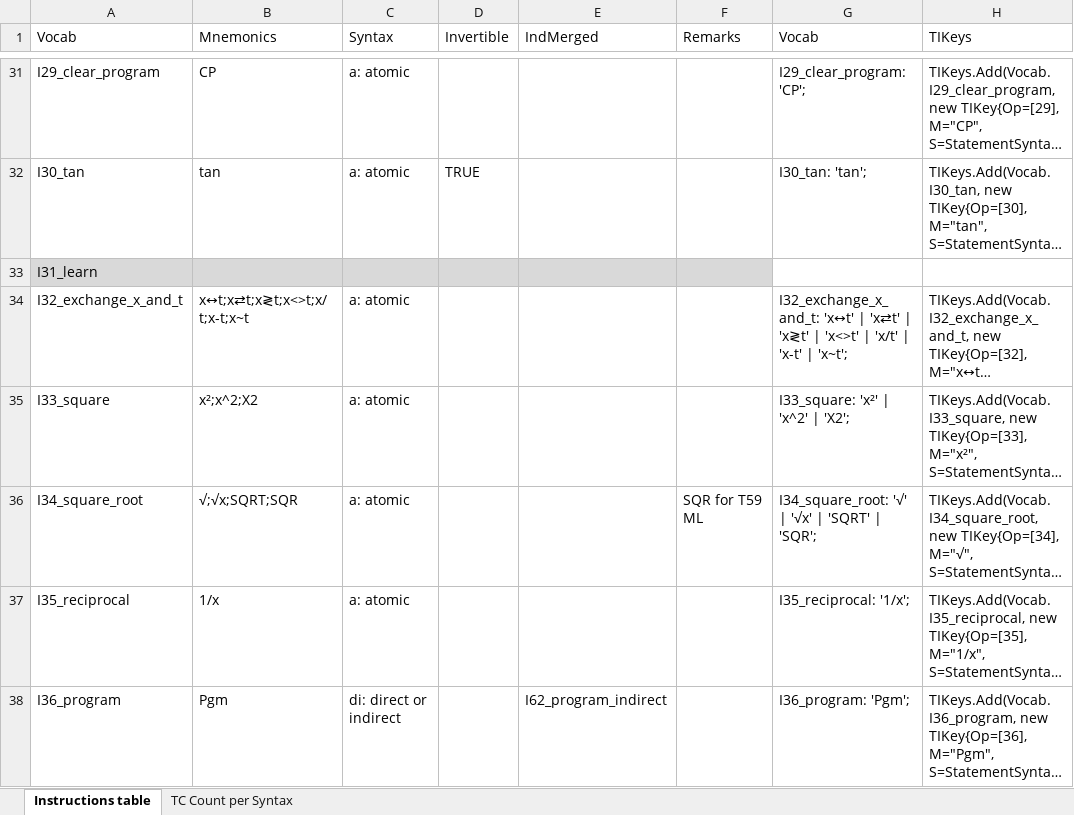
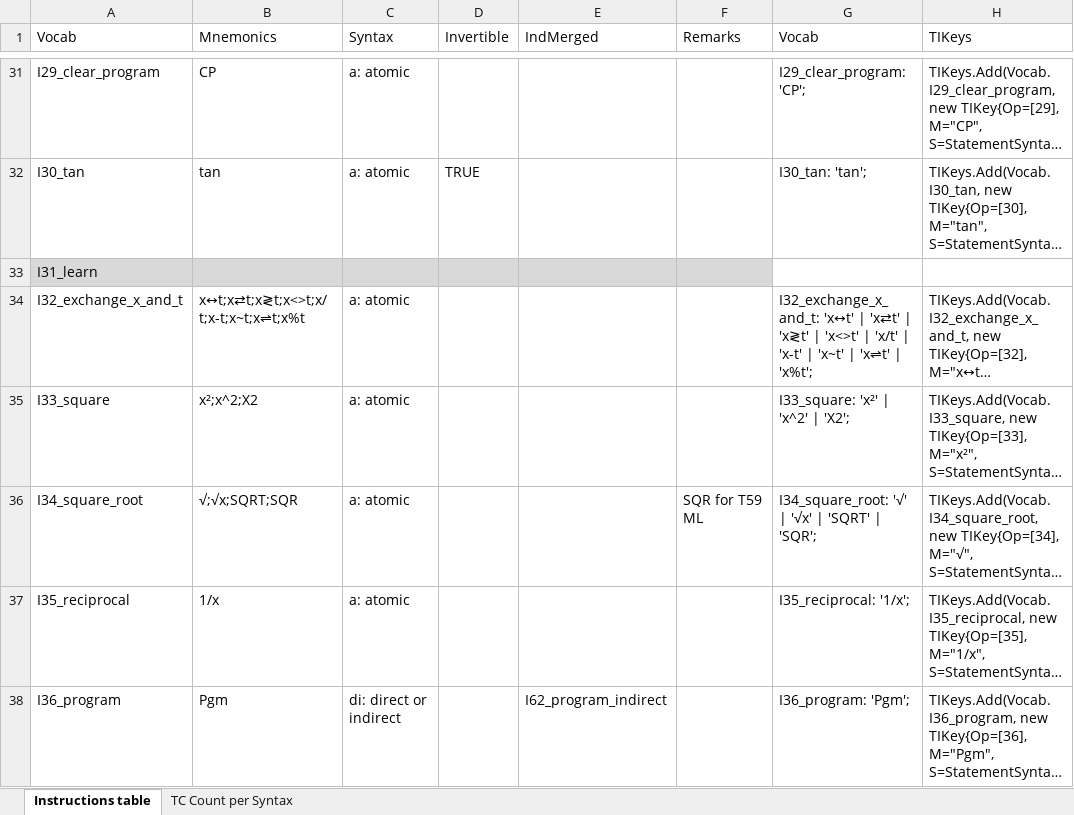
Before and after one commit to FrenchBear/Projects, an Excel workbook: 11_Grammars/Ti Docs/TI5x instructions.xlsm, sheet Instructions table, drawn as a sheet; only a part is shown, gaps mark what is left out; long unchanged cells end in …; values as stored, in another font and other column widths than the file's, no borders; the diff covers the shown part only; the diff names each change by its address in the sheet, - before the commit and + after, or states it on an @@ line.

```diff
--- a/11_Grammars/Ti Docs/TI5x instructions.xlsm (sheet Instructions table)
+++ b/11_Grammars/Ti Docs/TI5x instructions.xlsm (sheet Instructions table)
-B34 (Mnemonics): x↔t;x⇄t;x≷t;x<>t;x/t;x-t;x~t
+B34 (Mnemonics): x↔t;x⇄t;x≷t;x<>t;x/t;x-t;x~t;x⇌t;x%t
-G34 (Vocab): …'x-t' | 'x~t';
+G34 (Vocab): …'x-t' | 'x~t' | 'x⇌t' | 'x%t';
```
Also changed, not shown: 21 edited cells elsewhere in this sheet, 7 other files.
